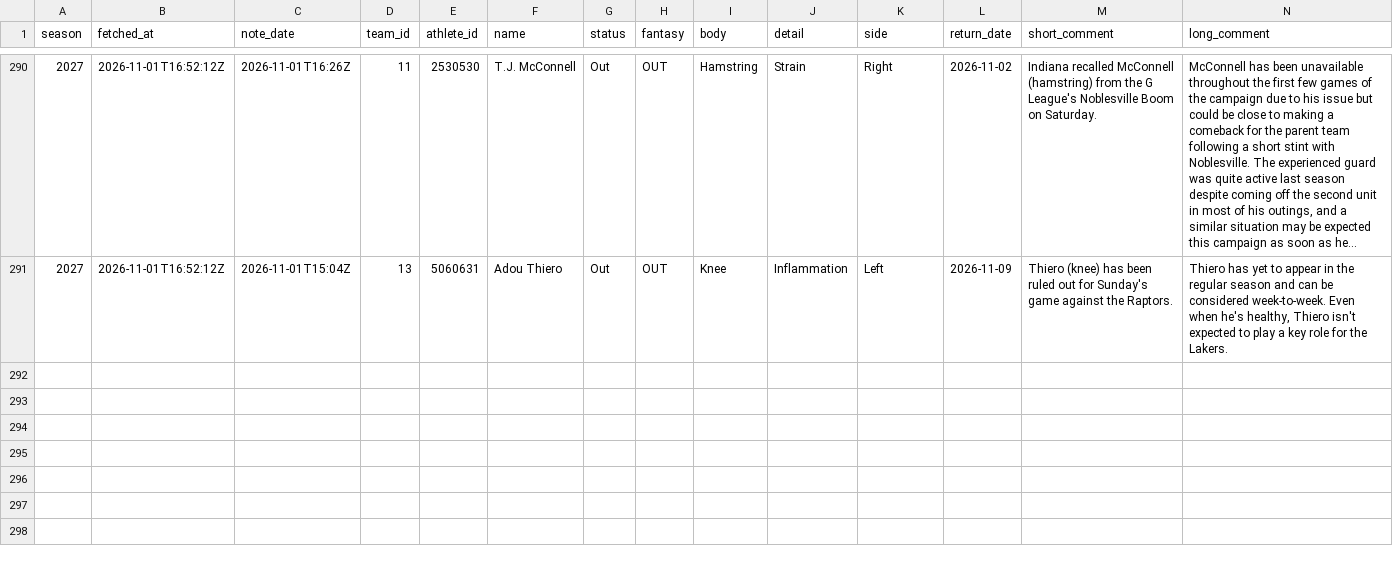
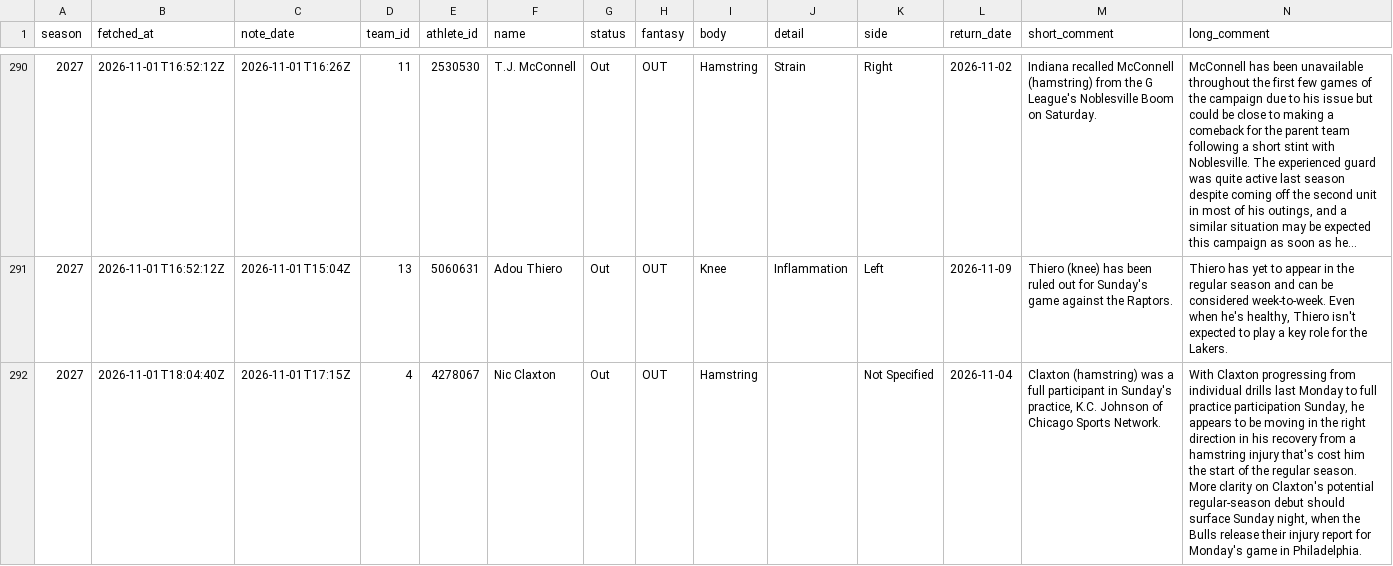
Before and after one commit to martinez-hub/nbaPredicts, a CSV file: data/text_injuries/2027.csv, drawn as a sheet; only a part is shown, gaps mark what is left out; long unchanged cells end in …; the diff names each change by its address in the sheet, - before the commit and + after, or states it on an @@ line.

```diff
--- a/data/text_injuries/2027.csv
+++ b/data/text_injuries/2027.csv
+row 292: 2027 | 2026-11-01T18:04:40Z | 2026-11-01T17:15Z | 4 | 4278067 | Nic Claxton | Out | OUT | Hamstring |  | Not Specified | 2026-11-04 | Claxton (hamstring) was a full participant in Sunday's practice, K.C. Johnson of Chicago Sports Network. | With Claxton progressing from individual drills last Monday to full practice participation Sunday, he appears to be moving in the right direction in his recovery from a hamstring injury that's cost him the start of the regular season. More clarity on Claxton's potential regular-season debut should surface Sunday night, when the Bulls release their injury report for Monday's game in Philadelphia.
```
Also changed, not shown: data/injury_reports/2027.csv, data/player_predictions/2027.csv, 2 other files.
